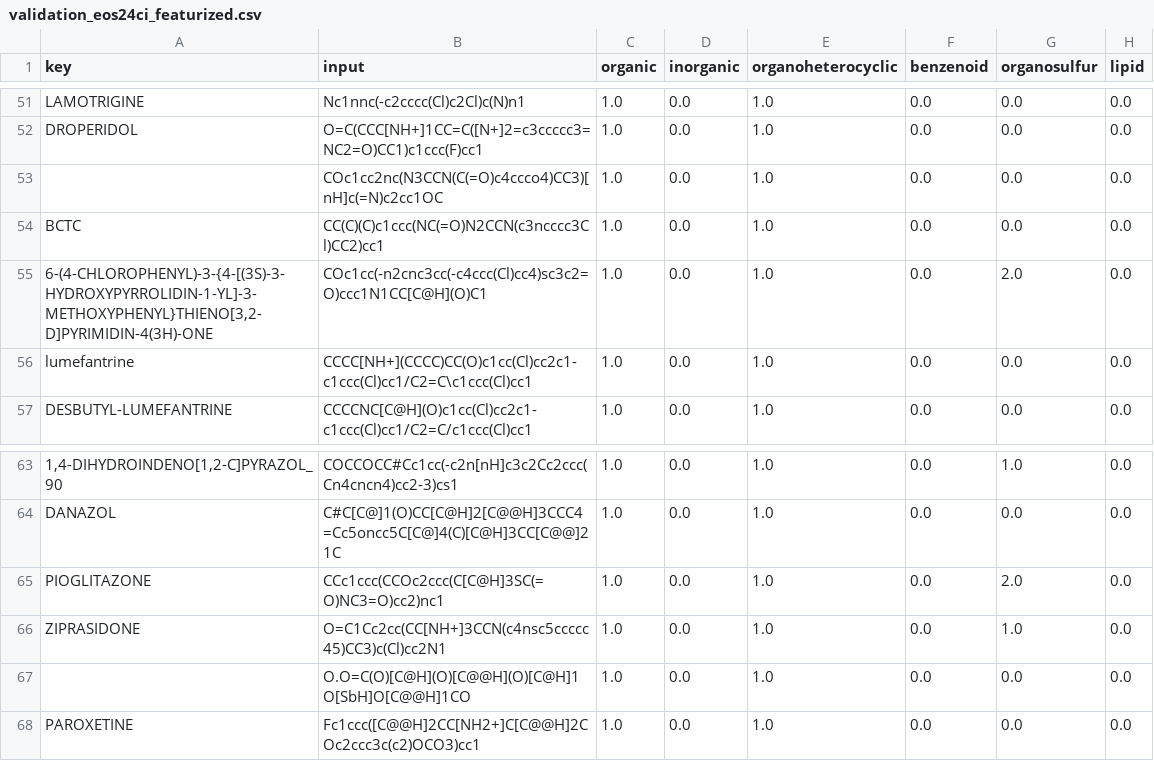
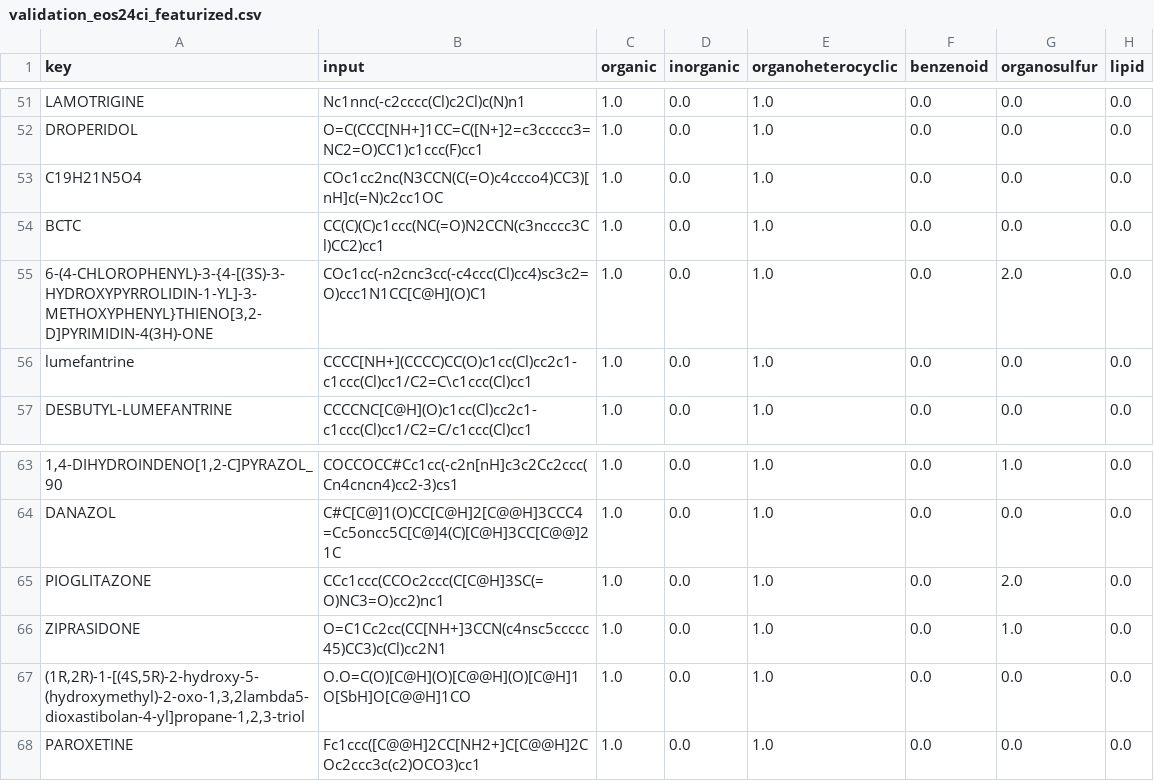
Before and after one commit to ersilia-os/outreachy-contributions, a CSV file: data/hERG/validation_eos24ci_featurized.csv, drawn as a sheet; only a part is shown, gaps mark what is left out; the diff names each change by its address in the sheet, - before the commit and + after, or states it on an @@ line.

Commit message:
Improve data pipeline, data featurization, updated README

```diff
--- a/data/hERG/validation_eos24ci_featurized.csv
+++ b/data/hERG/validation_eos24ci_featurized.csv
-A53 (key): (empty)
+A53 (key): C19H21N5O4
-A67 (key): (empty)
+A67 (key): (1R,2R)-1-[(4S,5R)-2-hydroxy-5-(hydroxymethyl)-2-oxo-1,3,2lambda5-dioxastibolan-4-yl]propane-1,2,3-triol
```
Also changed, not shown: data/hERG/test_eos24ci_featurized.csv, 11 other files.
